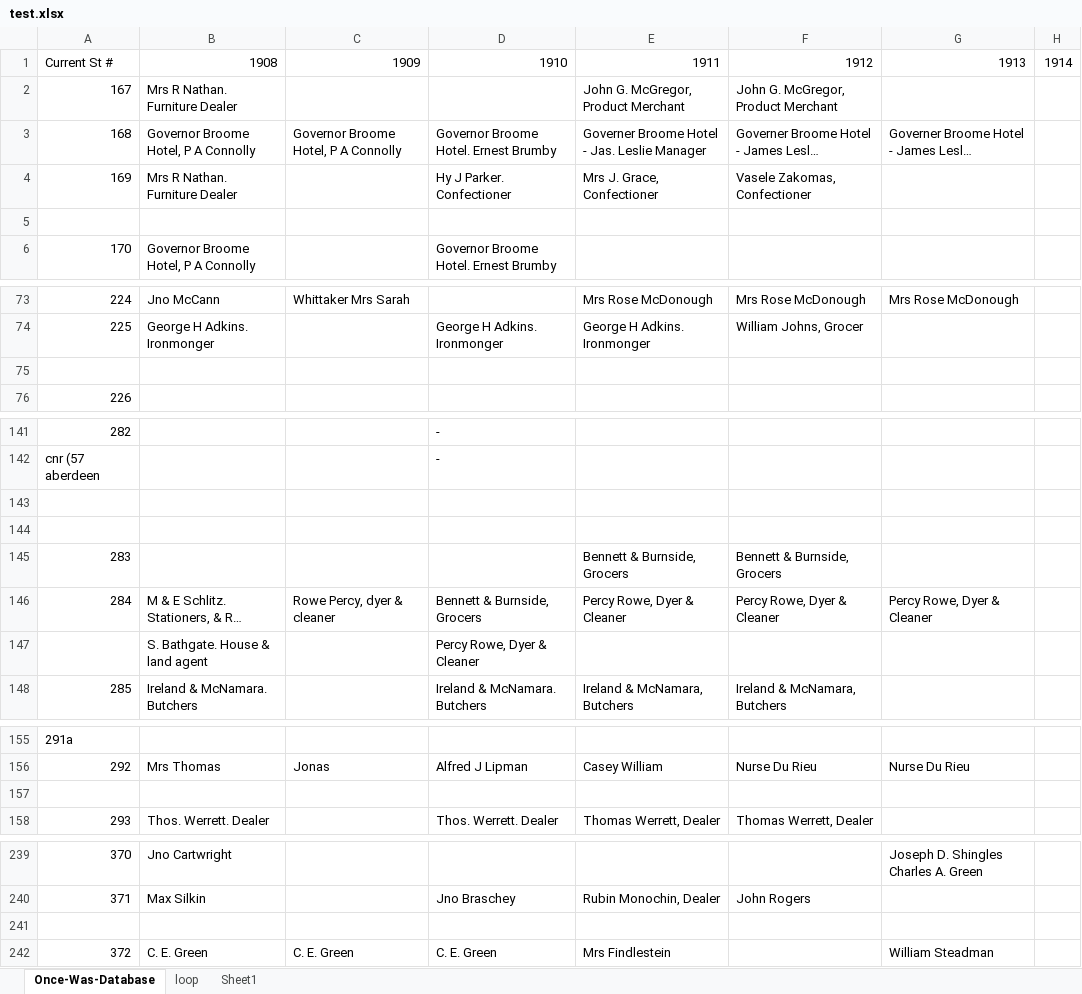
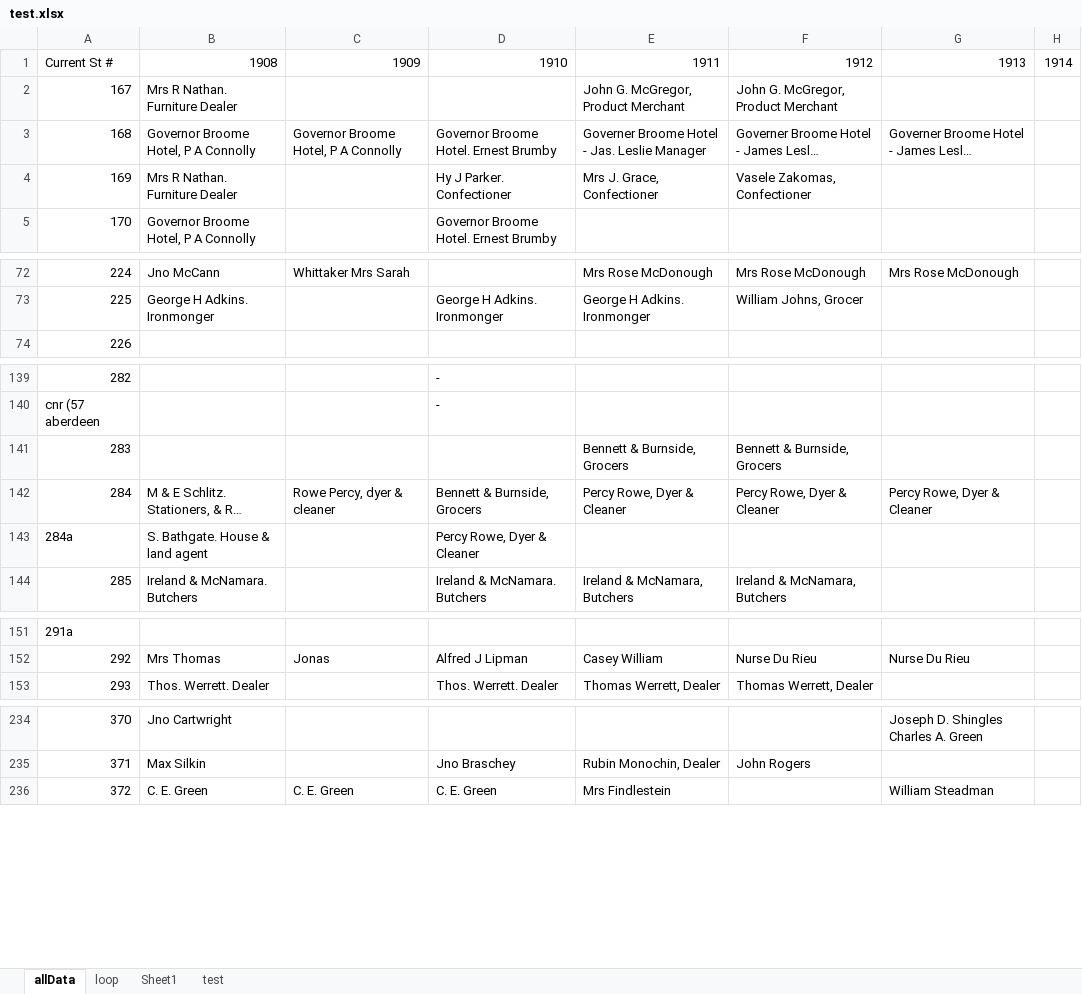
Before and after one commit to freoted/map_slider, an Excel workbook: docs/test.xlsx, sheet allData, drawn as a sheet; only a part is shown, gaps mark what is left out; long unchanged cells end in …; values as stored, in another font and other column widths than the file's, no borders; removed rows and columns are numbered as before the commit, all else as after; rows hold the shown columns only; the diff names each change by its address in the sheet, - before the commit and + after, or states it on an @@ line.

```diff
--- a/docs/test.xlsx (sheet allData)
+++ b/docs/test.xlsx (sheet allData)
-sheet tab: Once-Was-Database
+sheet tab: allData
+sheet tab: test
-row 5: (empty)
-row 75: (empty)
-row 143: (empty)
-row 144: (empty)
@@ column A renumbered in row 143 @@
-row 157: (empty)
-row 241: (empty)
```
Also changed, not shown: 5 other files.
